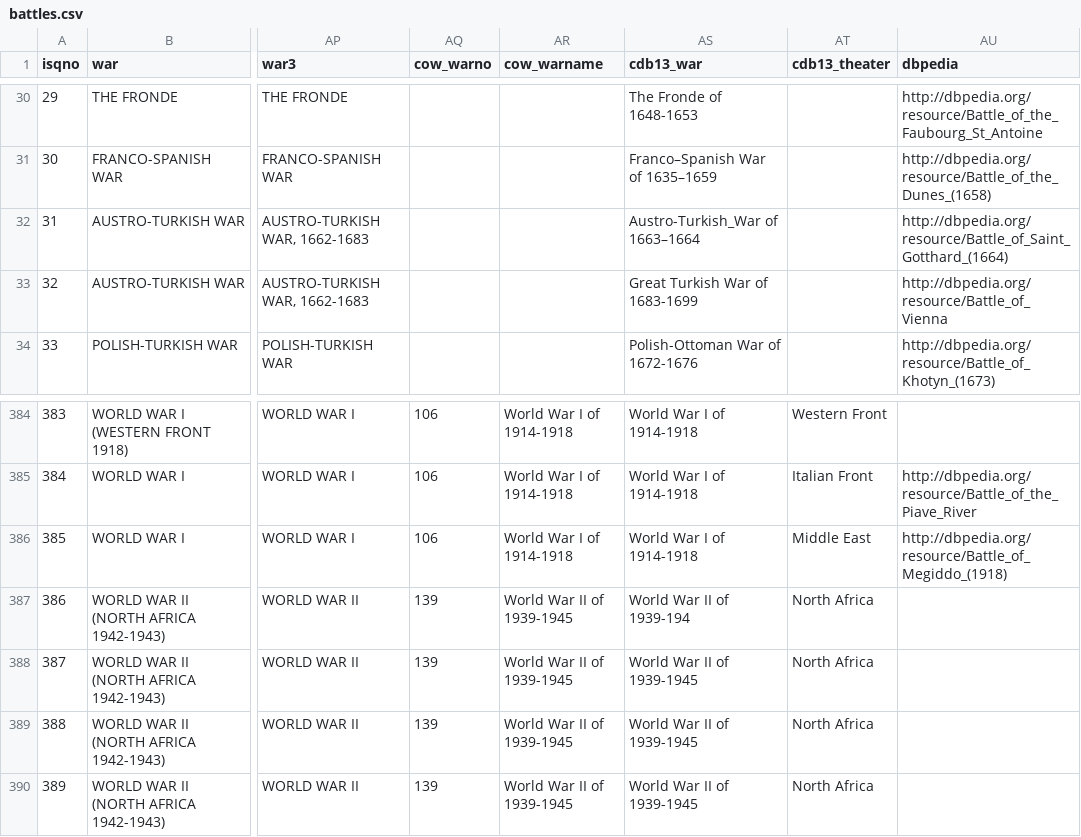
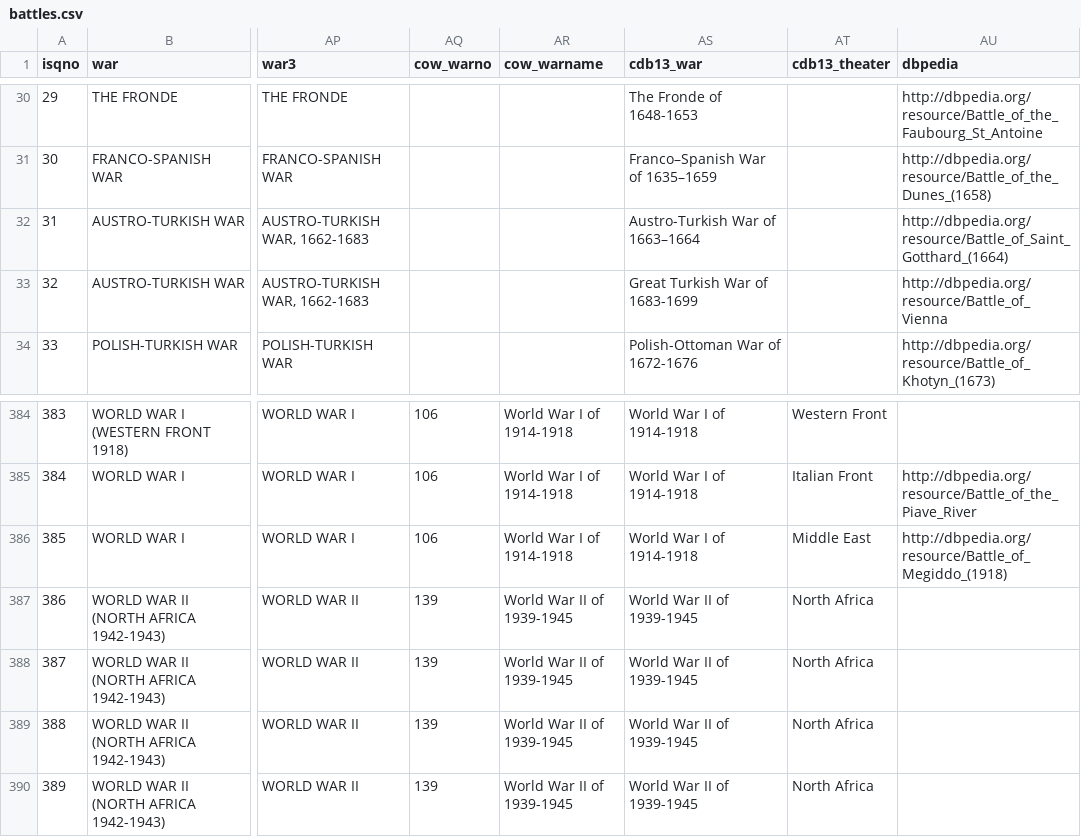
Before and after one commit to jrnold/CDB90, a CSV file: data/battles.csv, drawn as a sheet; only a part is shown, gaps mark what is left out; the diff names each change by its address in the sheet, - before the commit and + after, or states it on an @@ line.

Commit message:
fix some typos in column cdb13_war

```diff
--- a/data/battles.csv
+++ b/data/battles.csv
-AS32 (cdb13_war): Austro-Turkish_War of 1663–1664
+AS32 (cdb13_war): Austro-Turkish War of 1663–1664
-AS387 (cdb13_war): World War II of 1939-194
+AS387 (cdb13_war): World War II of 1939-1945
```
Also changed, not shown: 1 other file.
